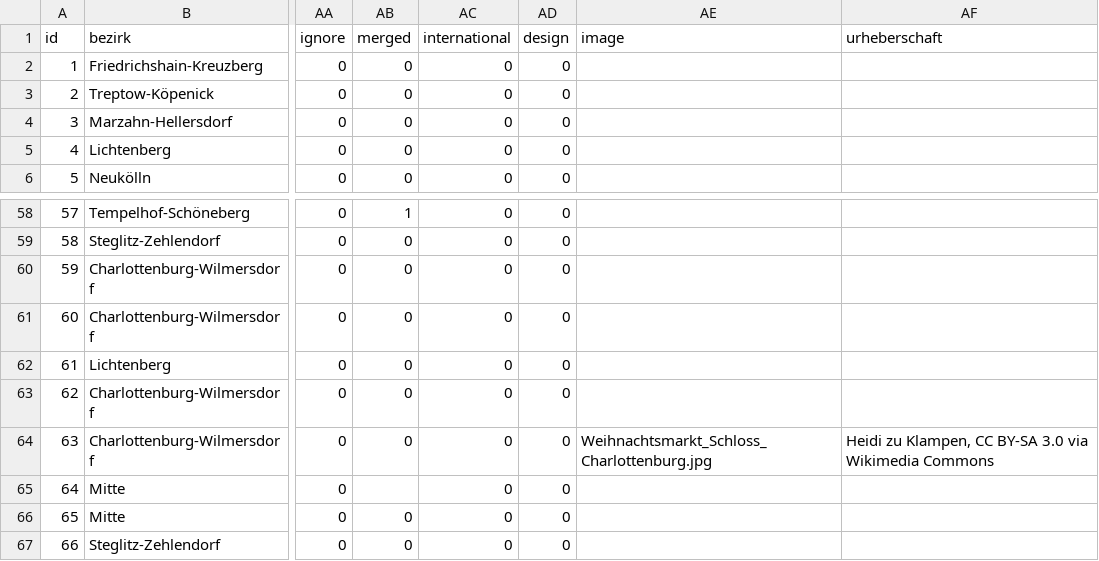
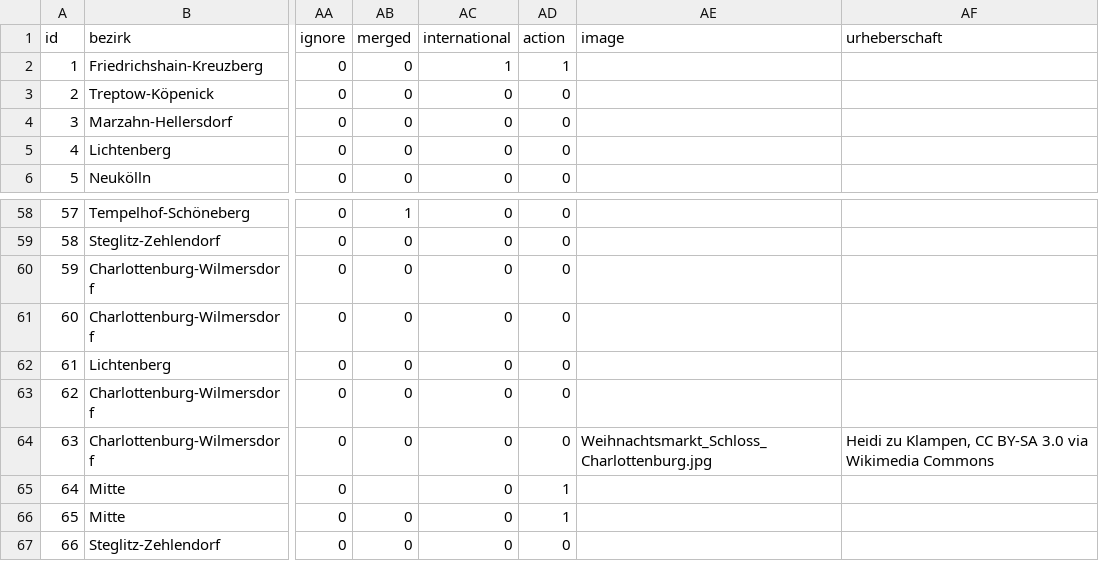
Before and after one commit to technologiestiftung/weihnachtsmarktkarte, a CSV file: public/markets.csv, drawn as a sheet; only a part is shown, gaps mark what is left out; the diff covers the shown part only; the diff names each change by its address in the sheet, - before the commit and + after, or states it on an @@ line.

Commit message:
feat: add new filter "action" and improve data

```diff
--- a/public/markets.csv
+++ b/public/markets.csv
-AD1: design
+AD1: action
-AC2 (international): 0
+AC2 (international): 1
-AD2 (action): 0
+AD2 (action): 1
-AD65:AD66 (action): 0
+AD65:AD66 (action): 1
```
Also changed, not shown: 12 edited cells elsewhere in this file, 5 other files.
